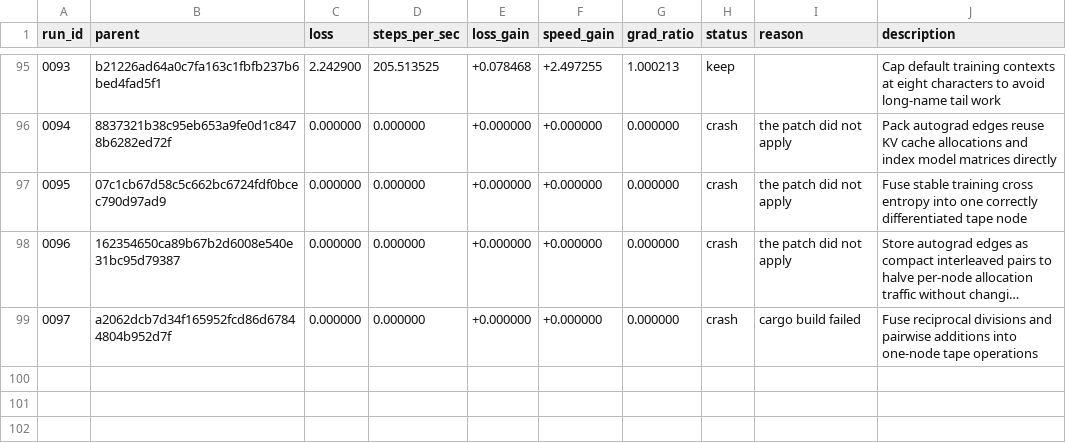
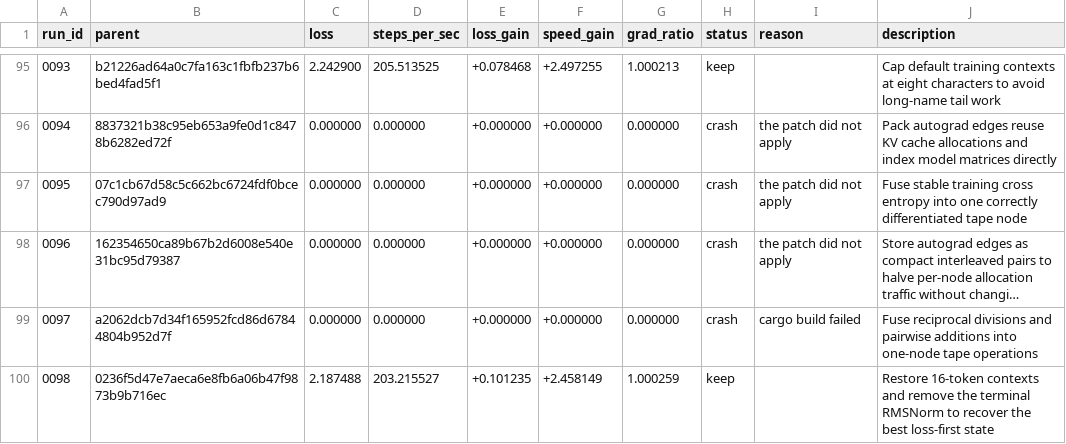
Before and after one commit to DenimPatel/learn-micro-gpt, a TSV file: autoresearch/results.tsv, drawn as a sheet; only a part is shown, gaps mark what is left out; long unchanged cells end in …; the diff names each change by its address in the sheet, - before the commit and + after, or states it on an @@ line.

Commit message:
research(rust): keep 0098 -- Restore 16-token contexts and remove the terminal RMSNorm to recover the best loss-first state
Experiment 0098 · keep · loss 2.1875 (+10.1% vs baseline 2.4339)
                   · speed 203.2 steps/s (+245.8%, median of 3)

Hypothesis: Restoring the 16-token block size and removing the terminal RMSNorm should recover the ledger's best 2.1875 loss because those later changes degraded the same five-document untied-head model although an interaction effect could prevent an exact recovery

Measured: last-50-step windowed mean 2.1875 (first window 2.6324, +16.9%); steps/sec 203.2 over 3 runs.
Gradient directional-derivative ratio 1.0003 (band 0.5-2.0, checked at two step sizes).

Verdict: kept: loss +10.1% and speed +245.8% against the session baseline, via loss_won.
Thresholds: loss_material=0.02 loss_tol=0.05 speed_material=0.1 speed_tol=0.05 min_improvement=0.1.

Record: autoresearch/runs/0098.json
Diff:   autoresearch/diffs/0098.patch
Model:  stealth/space-bunny-alpha (max)

```diff
--- a/autoresearch/results.tsv
+++ b/autoresearch/results.tsv
+row 100: 0098 | 0236f5d47e7aeca6e8fb6a06b47f9873b9b716ec | 2.187488 | 203.215527 | +0.101235 | +2.458149 | 1.000259 | keep |  | Restore 16-token contexts and remove the terminal RMSNorm to recover the best loss-first state
```
Also changed, not shown: 5 other files.
